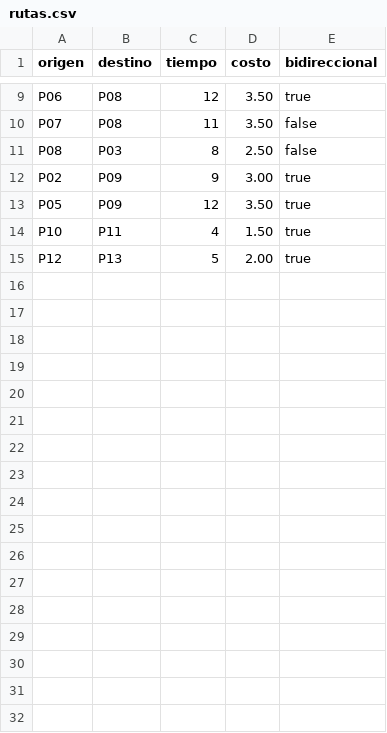
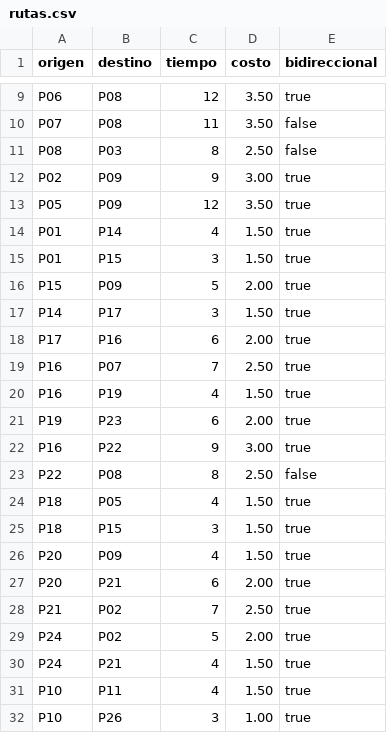
Before and after one commit to Jackelin-Vasquez/Proyecto2EstructurasDatosII, a CSV file: Proyecto2EstructurasDatosII-main/bin/Debug/net10.0-windows/Recursos/rutas.csv, drawn as a sheet; only a part is shown, gaps mark what is left out; the shorter side is filled out with more unchanged rows; the diff covers the shown part only; the diff names each change by its address in the sheet, - before the commit and + after, or states it on an @@ line.

```diff
--- a/Proyecto2EstructurasDatosII-main/bin/Debug/net10.0-windows/Recursos/rutas.csv
+++ b/Proyecto2EstructurasDatosII-main/bin/Debug/net10.0-windows/Recursos/rutas.csv
+row 14: P01 | P14 | 4 | 1.50 | true
+row 15: P01 | P15 | 3 | 1.50 | true
+row 16: P15 | P09 | 5 | 2.00 | true
+row 17: P14 | P17 | 3 | 1.50 | true
+row 18: P17 | P16 | 6 | 2.00 | true
+row 19: P16 | P07 | 7 | 2.50 | true
+row 20: P16 | P19 | 4 | 1.50 | true
+row 21: P19 | P23 | 6 | 2.00 | true
+row 22: P16 | P22 | 9 | 3.00 | true
+row 23: P22 | P08 | 8 | 2.50 | false
+row 24: P18 | P05 | 4 | 1.50 | true
+row 25: P18 | P15 | 3 | 1.50 | true
+row 26: P20 | P09 | 4 | 1.50 | true
+row 27: P20 | P21 | 6 | 2.00 | true
+row 28: P21 | P02 | 7 | 2.50 | true
+row 29: P24 | P02 | 5 | 2.00 | true
+row 30: P24 | P21 | 4 | 1.50 | true
+row 32: P10 | P26 | 3 | 1.00 | true
```
Also changed, not shown: 8 added rows elsewhere in this file, Proyecto2EstructurasDatosII-main/bin/Debug/net10.0-windows/Recursos/paradas.csv, 9 other files.
